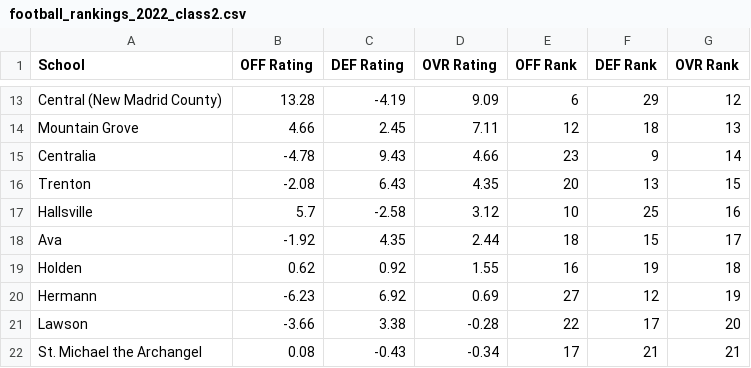
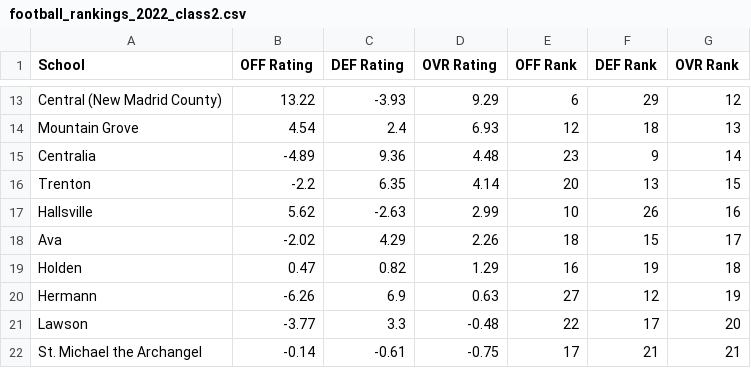
Before and after one commit to AllMOSports/football-ratings-2022, a CSV file: football_rankings_2022_class2.csv, drawn as a sheet; only a part is shown, gaps mark what is left out; the diff covers the shown part only; the diff names each change by its address in the sheet, - before the commit and + after, or states it on an @@ line.

```diff
--- a/football_rankings_2022_class2.csv
+++ b/football_rankings_2022_class2.csv
-B13 (OFF Rating): 13.28
+B13 (OFF Rating): 13.22
-C13 (DEF Rating): -4.19
+C13 (DEF Rating): -3.93
-D13 (OVR Rating): 9.09
+D13 (OVR Rating): 9.29
-B14 (OFF Rating): 4.66
+B14 (OFF Rating): 4.54
-C14 (DEF Rating): 2.45
+C14 (DEF Rating): 2.4
-D14 (OVR Rating): 7.11
+D14 (OVR Rating): 6.93
-B15 (OFF Rating): -4.78
+B15 (OFF Rating): -4.89
-C15 (DEF Rating): 9.43
+C15 (DEF Rating): 9.36
-D15 (OVR Rating): 4.66
+D15 (OVR Rating): 4.48
-B16 (OFF Rating): -2.08
+B16 (OFF Rating): -2.2
-C16 (DEF Rating): 6.43
+C16 (DEF Rating): 6.35
-D16 (OVR Rating): 4.35
+D16 (OVR Rating): 4.14
-B17 (OFF Rating): 5.7
+B17 (OFF Rating): 5.62
-C17 (DEF Rating): -2.58
+C17 (DEF Rating): -2.63
-D17 (OVR Rating): 3.12
+D17 (OVR Rating): 2.99
-F17 (DEF Rank): 25
+F17 (DEF Rank): 26
-B18 (OFF Rating): -1.92
+B18 (OFF Rating): -2.02
-C18 (DEF Rating): 4.35
+C18 (DEF Rating): 4.29
-D18 (OVR Rating): 2.44
+D18 (OVR Rating): 2.26
-B19 (OFF Rating): 0.62
+B19 (OFF Rating): 0.47
-C19 (DEF Rating): 0.92
+C19 (DEF Rating): 0.82
-D19 (OVR Rating): 1.55
+D19 (OVR Rating): 1.29
-B20 (OFF Rating): -6.23
+B20 (OFF Rating): -6.26
-C20 (DEF Rating): 6.92
+C20 (DEF Rating): 6.9
-D20 (OVR Rating): 0.69
+D20 (OVR Rating): 0.63
-B21 (OFF Rating): -3.66
+B21 (OFF Rating): -3.77
-C21 (DEF Rating): 3.38
+C21 (DEF Rating): 3.3
-D21 (OVR Rating): -0.28
+D21 (OVR Rating): -0.48
-B22 (OFF Rating): 0.08
+B22 (OFF Rating): -0.14
-C22 (DEF Rating): -0.43
+C22 (DEF Rating): -0.61
-D22 (OVR Rating): -0.34
+D22 (OVR Rating): -0.75
```
Also changed, not shown: 3 added rows, 3 removed rows and 121 edited cells elsewhere in this file, football_rankings_2022_all.csv, football_rankings_2022_class3.csv, 12 other files.
